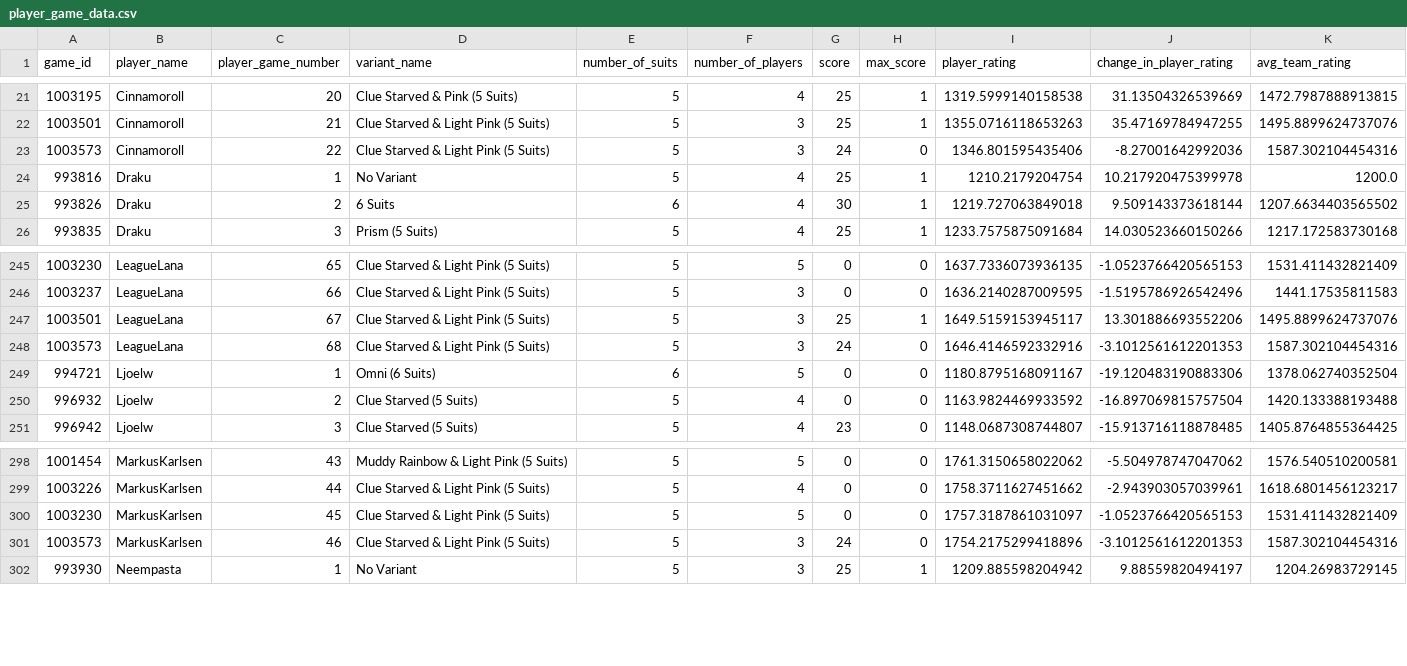
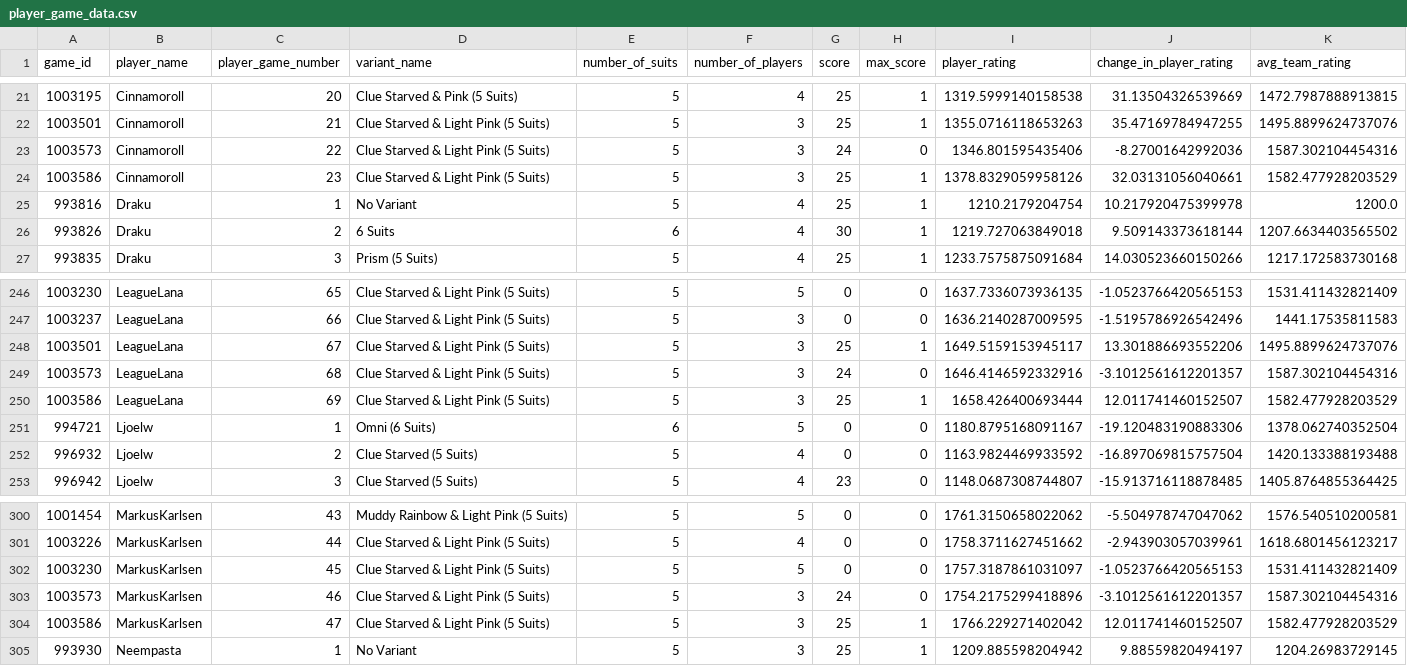
Before and after one commit to hanabi-league/hanabi-league.github.io, a CSV file: data/player_game_data.csv, drawn as a sheet; only a part is shown, gaps mark what is left out.

Commit message:
Update data

```diff
--- a/data/player_game_data.csv
+++ b/data/player_game_data.csv
@@ -23,2 +23,3 @@ game_id,player_name,player_game_number,variant_name,number_of_suits,number_of_pl
 1003573,Cinnamoroll,22,Clue Starved & Light Pink (5 Suits),5,3,24,0,1346.801595435406,-8.27001642992036,1587.302104454316
+1003586,Cinnamoroll,23,Clue Starved & Light Pink (5 Suits),5,3,25,1,1378.8329059958126,32.03131056040661,1582.477928203529
 993816,Draku,1,No Variant,5,4,25,1,1210.2179204754,10.217920475399978,1200.0
@@ -247,3 +248,4 @@ game_id,player_name,player_game_number,variant_name,number_of_suits,number_of_pl
 1003501,LeagueLana,67,Clue Starved & Light Pink (5 Suits),5,3,25,1,1649.5159153945117,13.301886693552206,1495.8899624737076
-1003573,LeagueLana,68,Clue Starved & Light Pink (5 Suits),5,3,24,0,1646.4146592332916,-3.1012561612201353,1587.302104454316
+1003573,LeagueLana,68,Clue Starved & Light Pink (5 Suits),5,3,24,0,1646.4146592332916,-3.1012561612201357,1587.302104454316
+1003586,LeagueLana,69,Clue Starved & Light Pink (5 Suits),5,3,25,1,1658.426400693444,12.011741460152507,1582.477928203529
 994721,Ljoelw,1,Omni (6 Suits),6,5,0,0,1180.8795168091167,-19.120483190883306,1378.062740352504
@@ -300,3 +302,4 @@ game_id,player_name,player_game_number,variant_name,number_of_suits,number_of_pl
 1003230,MarkusKarlsen,45,Clue Starved & Light Pink (5 Suits),5,5,0,0,1757.3187861031097,-1.0523766420565153,1531.411432821409
-1003573,MarkusKarlsen,46,Clue Starved & Light Pink (5 Suits),5,3,24,0,1754.2175299418896,-3.1012561612201353,1587.302104454316
+1003573,MarkusKarlsen,46,Clue Starved & Light Pink (5 Suits),5,3,24,0,1754.2175299418896,-3.1012561612201357,1587.302104454316
+1003586,MarkusKarlsen,47,Clue Starved & Light Pink (5 Suits),5,3,25,1,1766.229271402042,12.011741460152507,1582.477928203529
 993930,Neempasta,1,No Variant,5,3,25,1,1209.885598204942,9.88559820494197,1204.26983729145
```
Also changed, not shown: data/player_data.csv, data/variant_data.csv, 2 other files.
